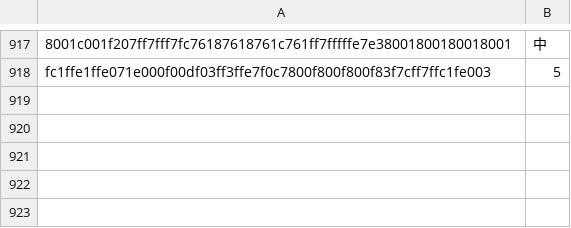
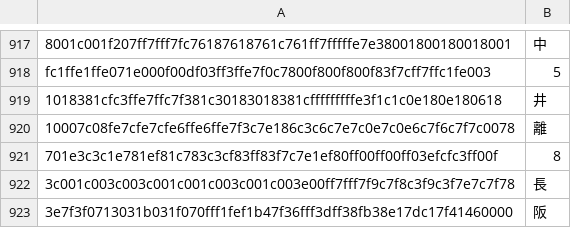
Before and after one commit to NateScarlet/auto-derby, a CSV file: ocr_labels.csv, drawn as a sheet; only a part is shown, gaps mark what is left out; the diff names each change by its address in the sheet, - before the commit and + after, or states it on an @@ line.

Commit message:
chore(ocr): update data

```diff
--- a/ocr_labels.csv
+++ b/ocr_labels.csv
+row 919: 1018381cfc3ffe7ffc7f381c30183018381cfffffffffe3f1c1c0e180e180618 | 井
+row 920: 10007c08fe7cfe7cfe6ffe6ffe7f3c7e186c3c6c7e7c0e7c0e6c7f6c7f7c0078 | 離
+row 921: 701e3c3c1e781ef81c783c3cf83ff83f7c7e1ef80ff00ff00ff03efcfc3ff00f | 8
+row 922: 3c001c003c003c001c001c003c001c003e00ff7fff7f9c7f8c3f9c3f7e7c7f78 | 長
+row 923: 3e7f3f0713031b031f070fff1fef1b47f36fff3dff38fb38e17dc17f41460000 | 阪
```
